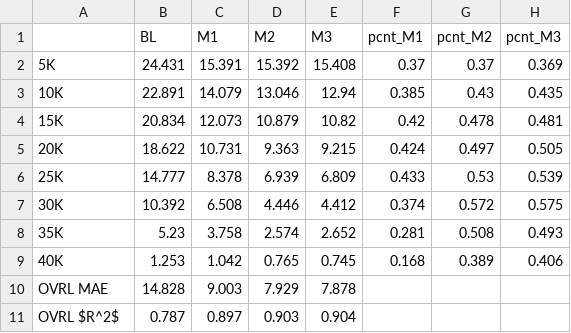
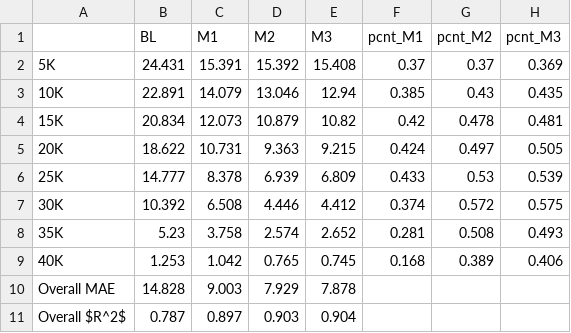
Before and after one commit to eaegerber/Marathon_Predictor, a CSV file: analysis/tables/bos_error.csv, drawn as a sheet.

Commit message:
Add stored param values to analysis

```diff
--- a/analysis/tables/bos_error.csv
+++ b/analysis/tables/bos_error.csv
@@ -9,3 +9,3 @@
 40K,1.253,1.042,0.765,0.745,0.168,0.389,0.406
-OVRL MAE,14.828,9.003,7.929,7.878,,,
-OVRL $R^2$,0.787,0.897,0.903,0.904,,,
+Overall MAE,14.828,9.003,7.929,7.878,,,
+Overall $R^2$,0.787,0.897,0.903,0.904,,,
```
Also changed, not shown: analysis/tables/chi_error.csv, analysis/tables/nyc_error.csv, 7 other files.
